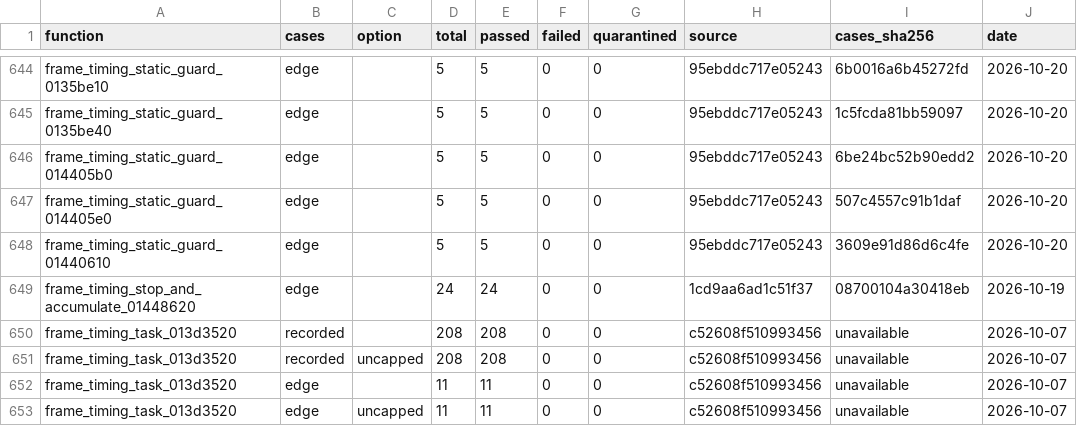
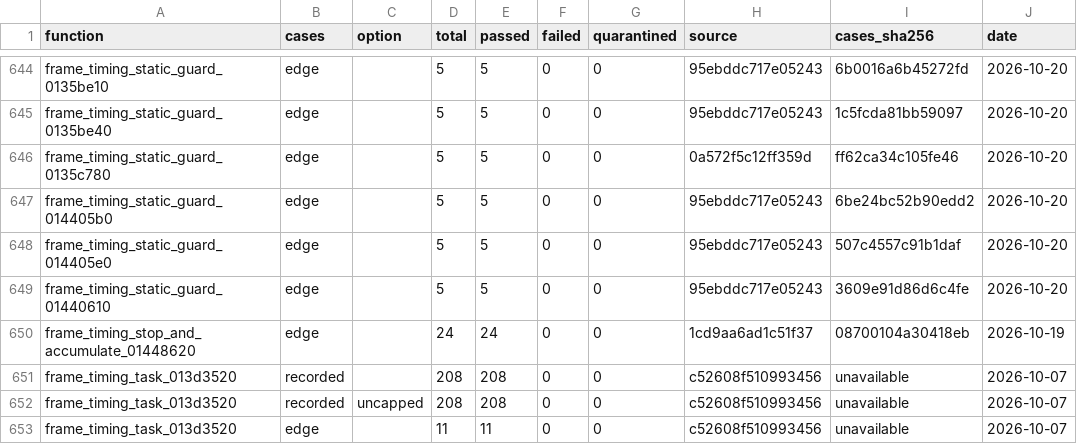
Before and after one commit to Phylliida/Paleblood, a CSV file: symbols/verification.csv, drawn as a sheet; only a part is shown, gaps mark what is left out; the shorter side is filled out with more unchanged rows.

```diff
--- a/symbols/verification.csv
+++ b/symbols/verification.csv
@@ -645,2 +645,3 @@ frame_timing_static_guard_0135be10,edge,,5,5,0,0,95ebddc717e05243,6b0016a6b45272
 frame_timing_static_guard_0135be40,edge,,5,5,0,0,95ebddc717e05243,1c5fcda81bb59097,2026-10-20
+frame_timing_static_guard_0135c780,edge,,5,5,0,0,0a572f5c12ff359d,ff62ca34c105fe46,2026-10-20
 frame_timing_static_guard_014405b0,edge,,5,5,0,0,95ebddc717e05243,6be24bc52b90edd2,2026-10-20
```
Also changed, not shown: 9 other files.
